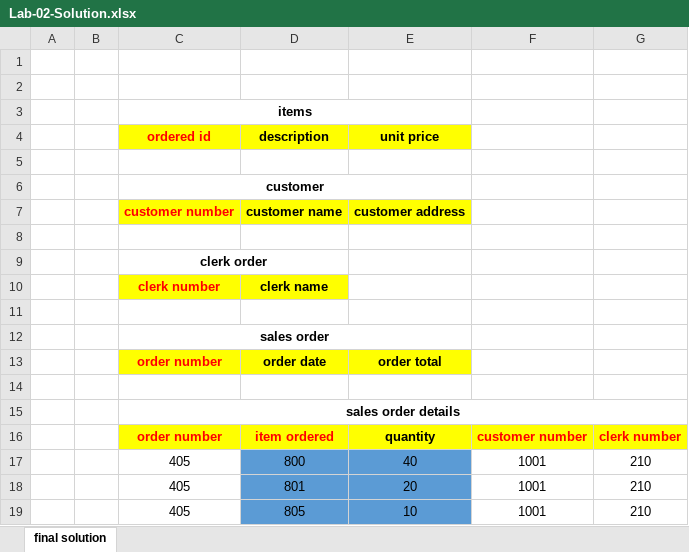
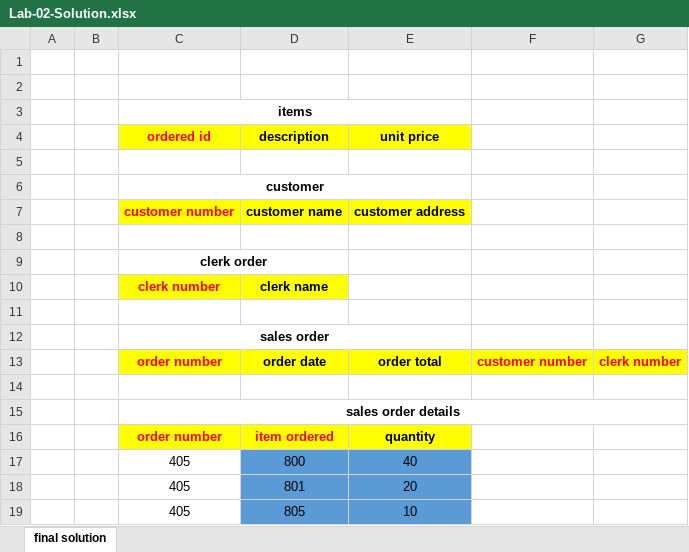
Before and after one commit to helghareeb/OSTrack2019, an Excel workbook: 03-04-DBFundamentals_MySQL/Day-03/Lab-02-Solution.xlsx, sheet final solution, drawn as a sheet; values as stored, in another font and other column widths than the file's, no borders; the diff names each change by its address in the sheet, - before the commit and + after, or states it on an @@ line.

Commit message:
fixing lab solution mistake

```diff
--- a/03-04-DBFundamentals_MySQL/Day-03/Lab-02-Solution.xlsx (sheet final solution)
+++ b/03-04-DBFundamentals_MySQL/Day-03/Lab-02-Solution.xlsx (sheet final solution)
-F13: (empty)
+F13: customer number
-F13:G13 fill: none
+F13:G13 fill: #FFFF00
-G13: (empty)
+G13: clerk number
-F16: customer number
+F16: (empty)
-F16:G16 fill: #FFFF00
+F16:G16 fill: none
-G16: clerk number
+G16: (empty)
-F17:F19: 1001
+F17:F19: (empty)
-G17:G19: 210
+G17:G19: (empty)
```
Also changed, not shown: 3 other files.
